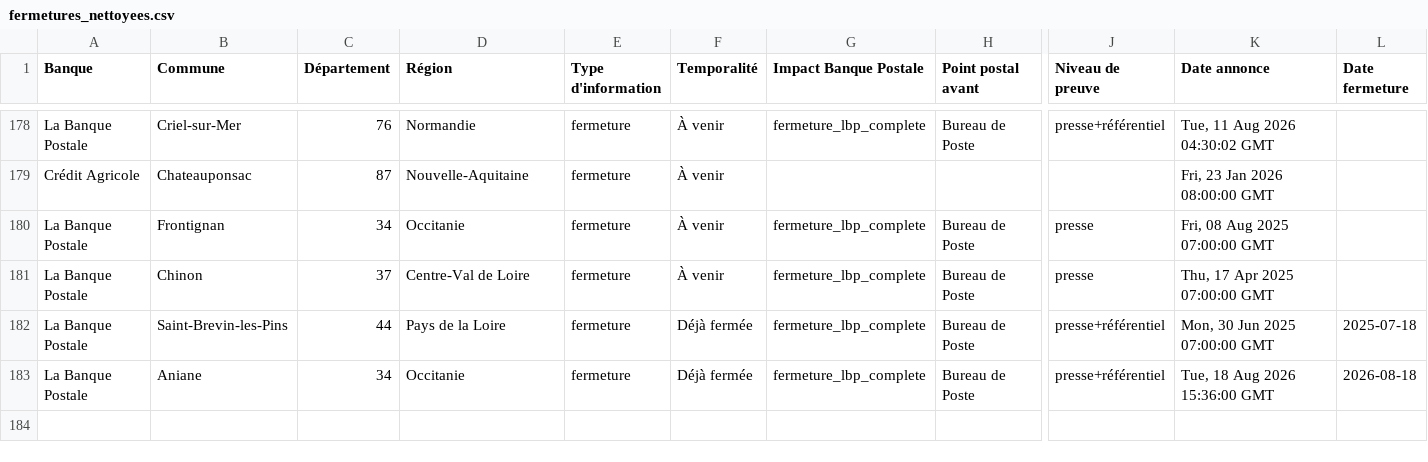
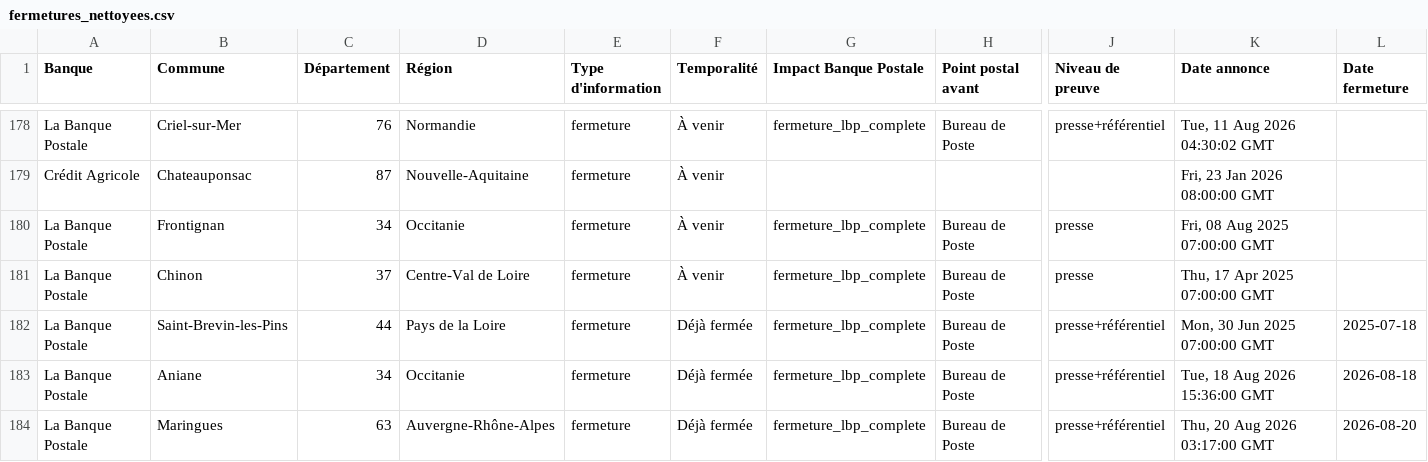
Before and after one commit to EvanGrv/App_fermeture_agence_bancaire, a CSV file: data/export/fermetures_nettoyees.csv, drawn as a sheet; only a part is shown, gaps mark what is left out; rows hold the shown columns only; the diff names each change by its address in the sheet, - before the commit and + after, or states it on an @@ line.

```diff
--- a/data/export/fermetures_nettoyees.csv
+++ b/data/export/fermetures_nettoyees.csv
+row 184: La Banque Postale | Maringues | 63 | Auvergne-Rhône-Alpes | fermeture | Déjà fermée | fermeture_lbp_complete | Bureau de Poste | presse+référentiel | Thu, 20 Aug 2026 03:17:00 GMT | 2026-08-20
```
Also changed, not shown: data/export/extraction_audit.csv, 2 other files.
